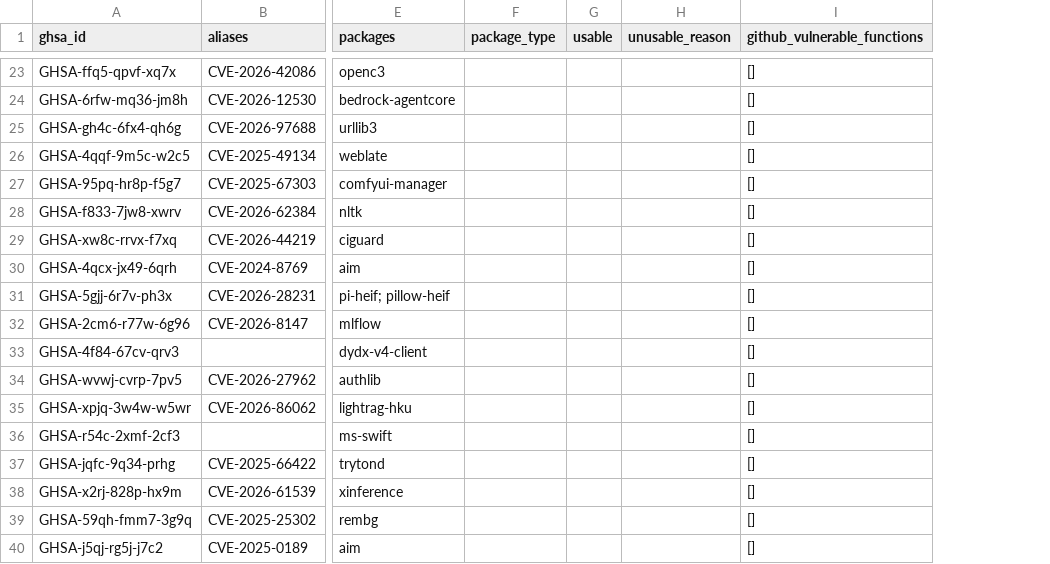
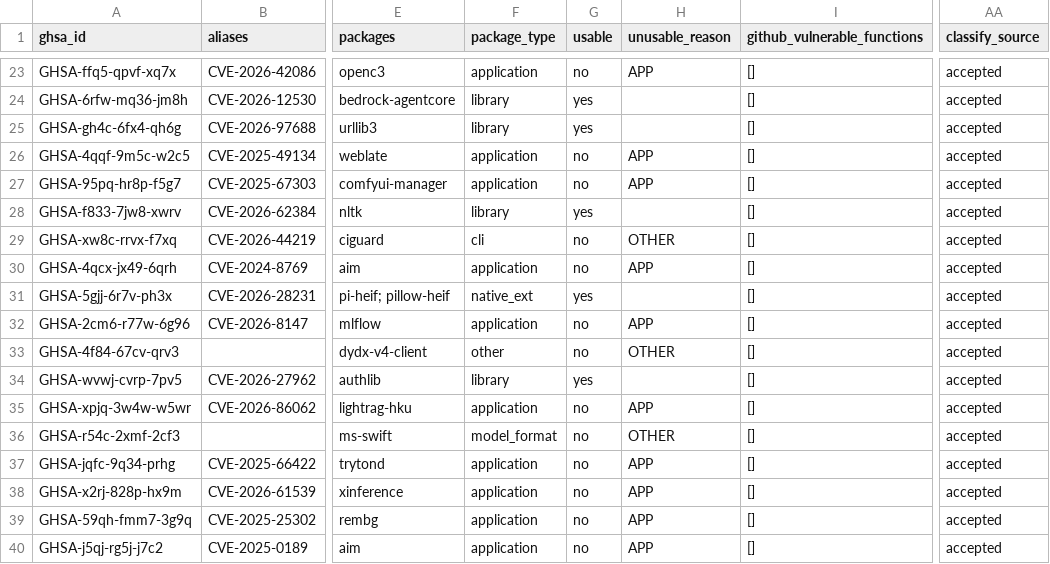
Before and after one commit to SreeThanu/dependabot_alert_triager, a CSV file: data/validation/labels_v1.csv, drawn as a sheet; only a part is shown, gaps mark what is left out; the diff covers the shown part only; the diff names each change by its address in the sheet, - before the commit and + after, or states it on an @@ line.

Commit message:
Classify 50 sampled advisories

```diff
--- a/data/validation/labels_v1.csv
+++ b/data/validation/labels_v1.csv
+column AA (classify_source), rows 23-40: all accepted
-F23 (package_type): (empty)
+F23 (package_type): application
-G23 (usable): (empty)
+G23 (usable): no
-H23 (unusable_reason): (empty)
+H23 (unusable_reason): APP
-F24:F25 (package_type): (empty)
+F24:F25 (package_type): library
-G24:G25 (usable): (empty)
+G24:G25 (usable): yes
-F26:F27 (package_type): (empty)
+F26:F27 (package_type): application
-G26:G27 (usable): (empty)
+G26:G27 (usable): no
-H26:H27 (unusable_reason): (empty)
+H26:H27 (unusable_reason): APP
-F28 (package_type): (empty)
+F28 (package_type): library
-G28 (usable): (empty)
+G28 (usable): yes
-F29 (package_type): (empty)
+F29 (package_type): cli
-G29:G30 (usable): (empty)
+G29:G30 (usable): no
-H29 (unusable_reason): (empty)
+H29 (unusable_reason): OTHER
-F30 (package_type): (empty)
+F30 (package_type): application
-H30 (unusable_reason): (empty)
+H30 (unusable_reason): APP
-F31 (package_type): (empty)
+F31 (package_type): native_ext
-G31 (usable): (empty)
+G31 (usable): yes
-F32 (package_type): (empty)
+F32 (package_type): application
-G32:G33 (usable): (empty)
+G32:G33 (usable): no
-H32 (unusable_reason): (empty)
+H32 (unusable_reason): APP
-F33 (package_type): (empty)
+F33 (package_type): other
-H33 (unusable_reason): (empty)
+H33 (unusable_reason): OTHER
-F34 (package_type): (empty)
+F34 (package_type): library
-G34 (usable): (empty)
+G34 (usable): yes
-F35 (package_type): (empty)
+F35 (package_type): application
-G35:G40 (usable): (empty)
+G35:G40 (usable): no
-H35 (unusable_reason): (empty)
+H35 (unusable_reason): APP
-F36 (package_type): (empty)
+F36 (package_type): model_format
-H36 (unusable_reason): (empty)
+H36 (unusable_reason): OTHER
-F37:F40 (package_type): (empty)
+F37:F40 (package_type): application
-H37:H40 (unusable_reason): (empty)
+H37:H40 (unusable_reason): APP
```
Also changed, not shown: 79 edited cells elsewhere in this file.
